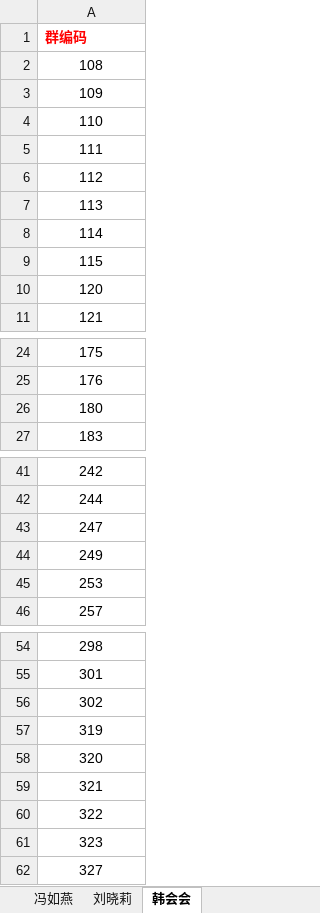
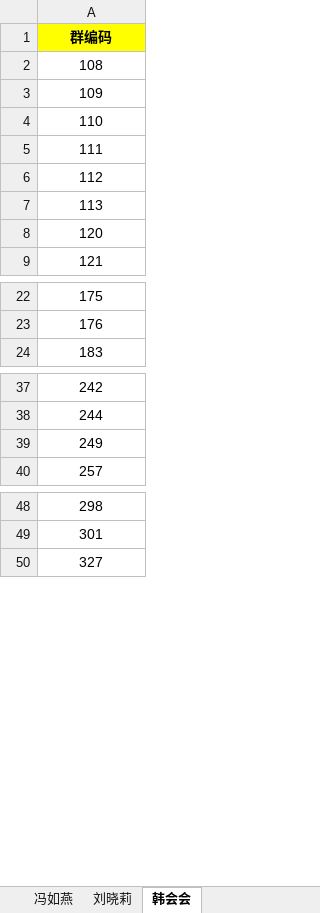
Before and after one commit to akirco/PythonExcel, an Excel workbook: Excute/Python_Sel/template.xlsx, sheet 韩会会, drawn as a sheet; only a part is shown, gaps mark what is left out; values as stored, in another font and other column widths than the file's, no borders; the diff covers the shown part only; the diff names each change by its address in the sheet, - before the commit and + after, or states it on an @@ line.

```diff
--- a/Excute/Python_Sel/template.xlsx (sheet 韩会会)
+++ b/Excute/Python_Sel/template.xlsx (sheet 韩会会)
@@ A1 fill: none → #FFFF00, text colour: #FF0000 → black, alignment: left → center @@
-row 8: 114
-row 9: 115
-row 26: 180
-row 43: 247
-row 45: 253
-row 56: 302
-row 57: 319
-row 58: 320
-row 59: 321
-row 60: 322
-row 61: 323
```
Also changed, not shown: 4 removed rows elsewhere in this sheet, sheet 冯如燕, sheet 刘晓莉, 2 other files.
